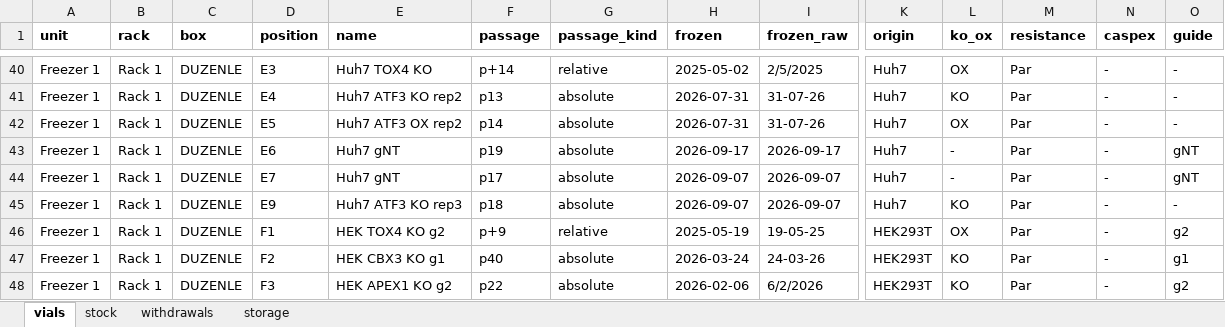
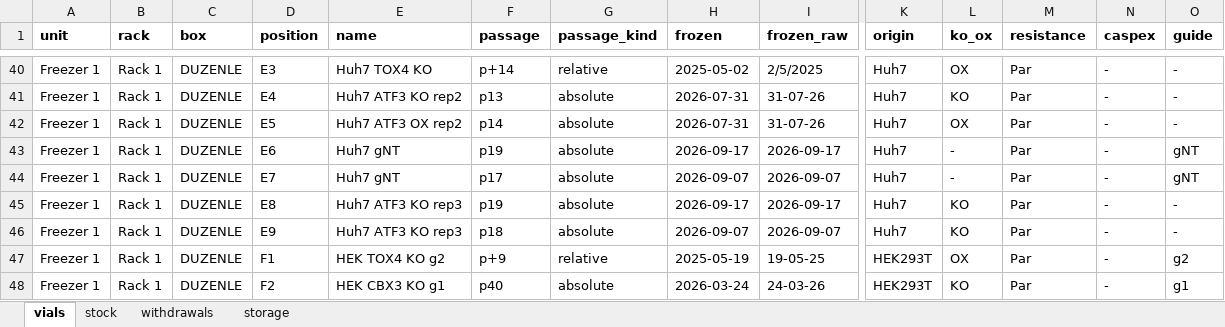
Before and after one commit to ucagiral/cagiral-schedule, an Excel workbook: cellstocks/data/umut.xlsx, sheet vials, drawn as a sheet; only a part is shown, gaps mark what is left out; the shorter side is filled out with more unchanged rows; values as stored, in another font and other column widths than the file's, no borders; rows hold the shown columns only; the diff names each change by its address in the sheet, - before the commit and + after, or states it on an @@ line.

```diff
--- a/cellstocks/data/umut.xlsx (sheet vials)
+++ b/cellstocks/data/umut.xlsx (sheet vials)
+row 45: Freezer 1 | Rack 1 | DUZENLE | E8 | Huh7 ATF3 KO rep3 | p19 | absolute | 2026-09-17 | 2026-09-17 | Huh7 | KO | Par | - | -
```
Also changed, not shown: sheet stock, sheet storage, 1 other file.
